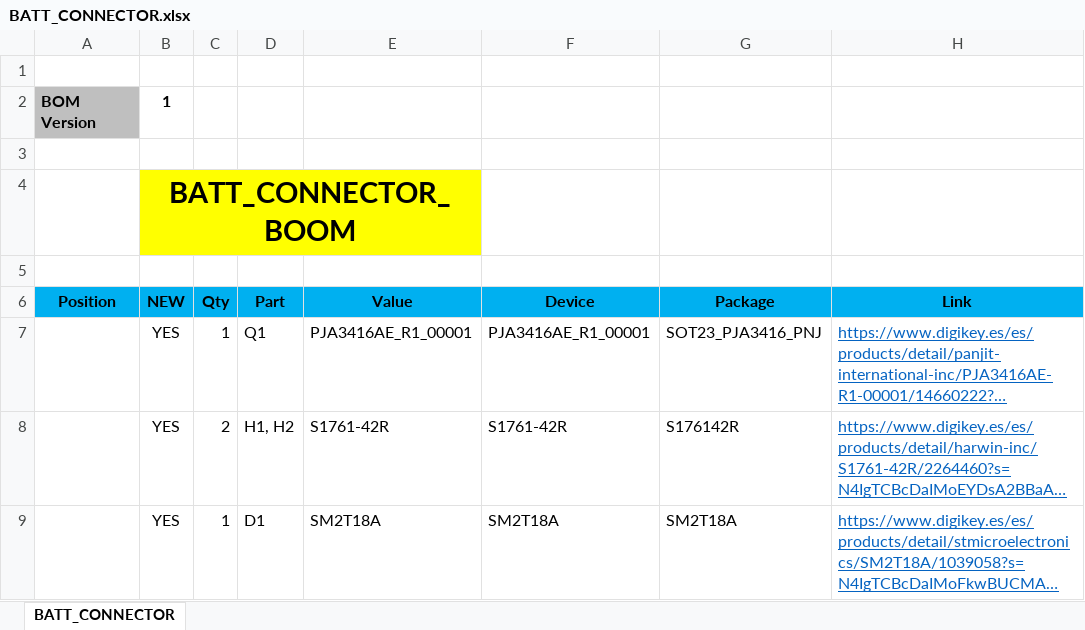
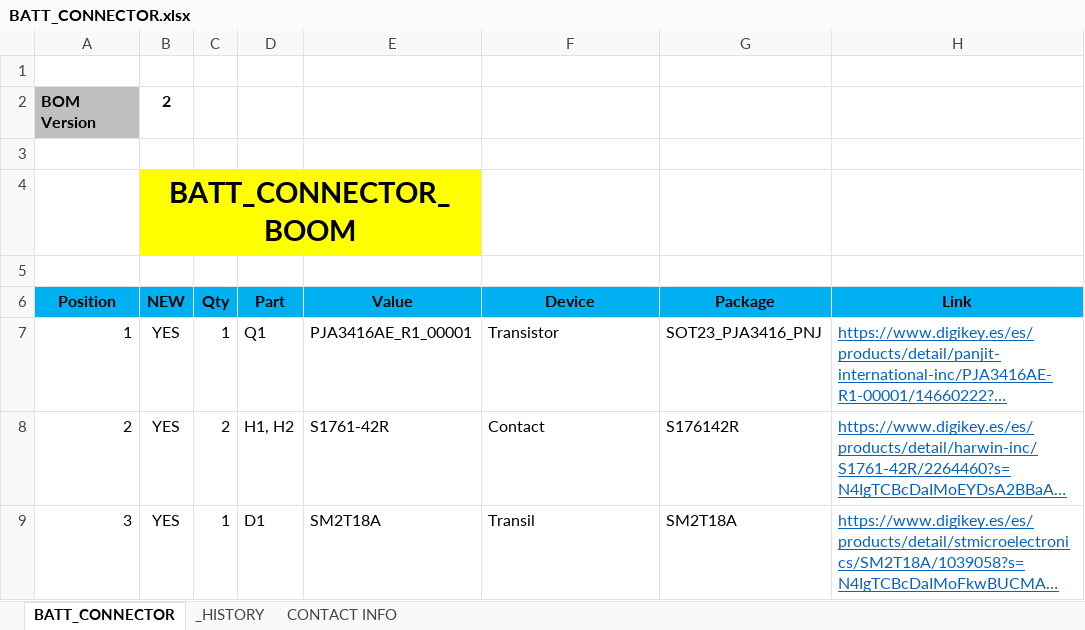
Before and after one commit to MSTKMAD/battery-pack, an Excel workbook: 02.HARDWARE/V2-ROVER-1K/02.BOM/BATT_CONNECTOR.xlsx, sheet BATT_CONNECTOR, drawn as a sheet; long unchanged cells end in …; values as stored, in another font and other column widths than the file's, no borders; conditional formats and table styles not drawn; the diff names each change by its address in the sheet, - before the commit and + after, or states it on an @@ line.

```diff
--- a/02.HARDWARE/V2-ROVER-1K/02.BOM/BATT_CONNECTOR.xlsx (sheet BATT_CONNECTOR)
+++ b/02.HARDWARE/V2-ROVER-1K/02.BOM/BATT_CONNECTOR.xlsx (sheet BATT_CONNECTOR)
+sheet tab: _HISTORY
+sheet tab: CONTACT INFO
-B2 (NEW): 1
+B2 (NEW): 2
-A7 (Position): (empty)
+A7 (Position): 1
-F7 (Device): PJA3416AE_R1_00001
+F7 (Device): Transistor
-A8 (Position): (empty)
+A8 (Position): 2
-F8 (Device): S1761-42R
+F8 (Device): Contact
-A9 (Position): (empty)
+A9 (Position): 3
-F9 (Device): SM2T18A
+F9 (Device): Transil
```
Also changed, not shown: 02.HARDWARE/V2-ROVER-1K/02.BOM/BATT_CPU.xlsx, 02.HARDWARE/V2-ROVER-1K/02.BOM/BATT_DCDC.xlsx, 4 other files.
